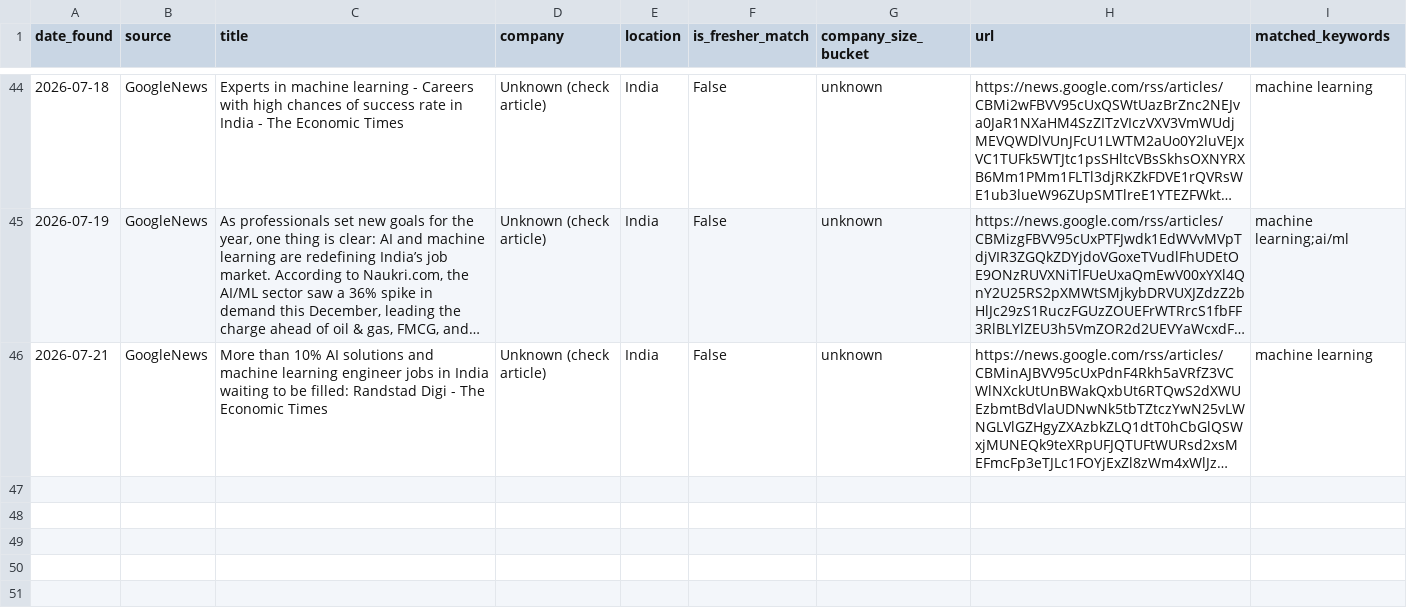
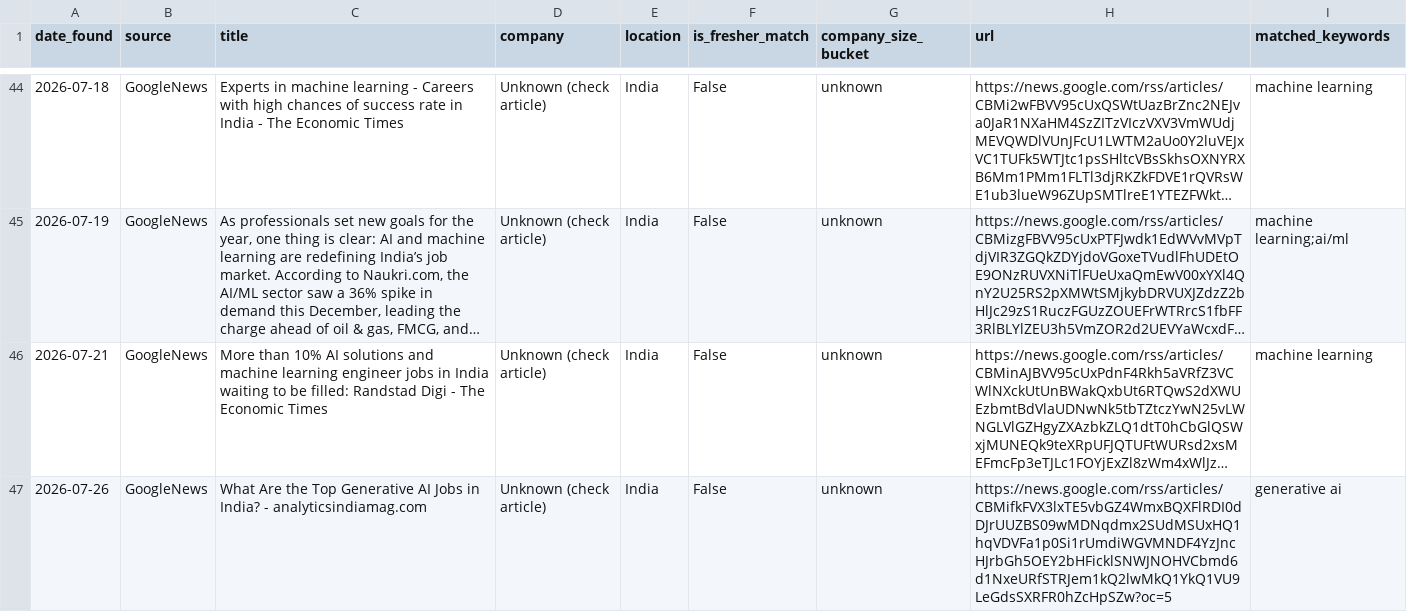
Before and after one commit to ChaarukeshAbhi/ai-fresher-job-radar, a CSV file: data/jobs.csv, drawn as a sheet; only a part is shown, gaps mark what is left out; long unchanged cells end in …; the diff covers the shown part only; the diff names each change by its address in the sheet, - before the commit and + after, or states it on an @@ line.

```diff
--- a/data/jobs.csv
+++ b/data/jobs.csv
+row 47: 2026-07-26 | GoogleNews | What Are the Top Generative AI Jobs in India? - analyticsindiamag.com | Unknown (check article) | India | False | unknown | https://news.google.com/rss/articles/CBMifkFVX3lxTE5vbGZ4WmxBQXFlRDI0dDJrUUZBS09wMDNqdmx2SUdMSUxHQ1hqVDVFa1p0Si1rUmdiWGVMNDF4YzJncHJrbGh5OEY2bHFicklSNWJNOHVCbmd6d1NxeURfSTRJem1kQ2lwMkQ1YkQ1VU9LeGdsSXRFR0hZcHpSZw?oc=5 | generative ai
```
Also changed, not shown: 1 added row elsewhere in this file.
